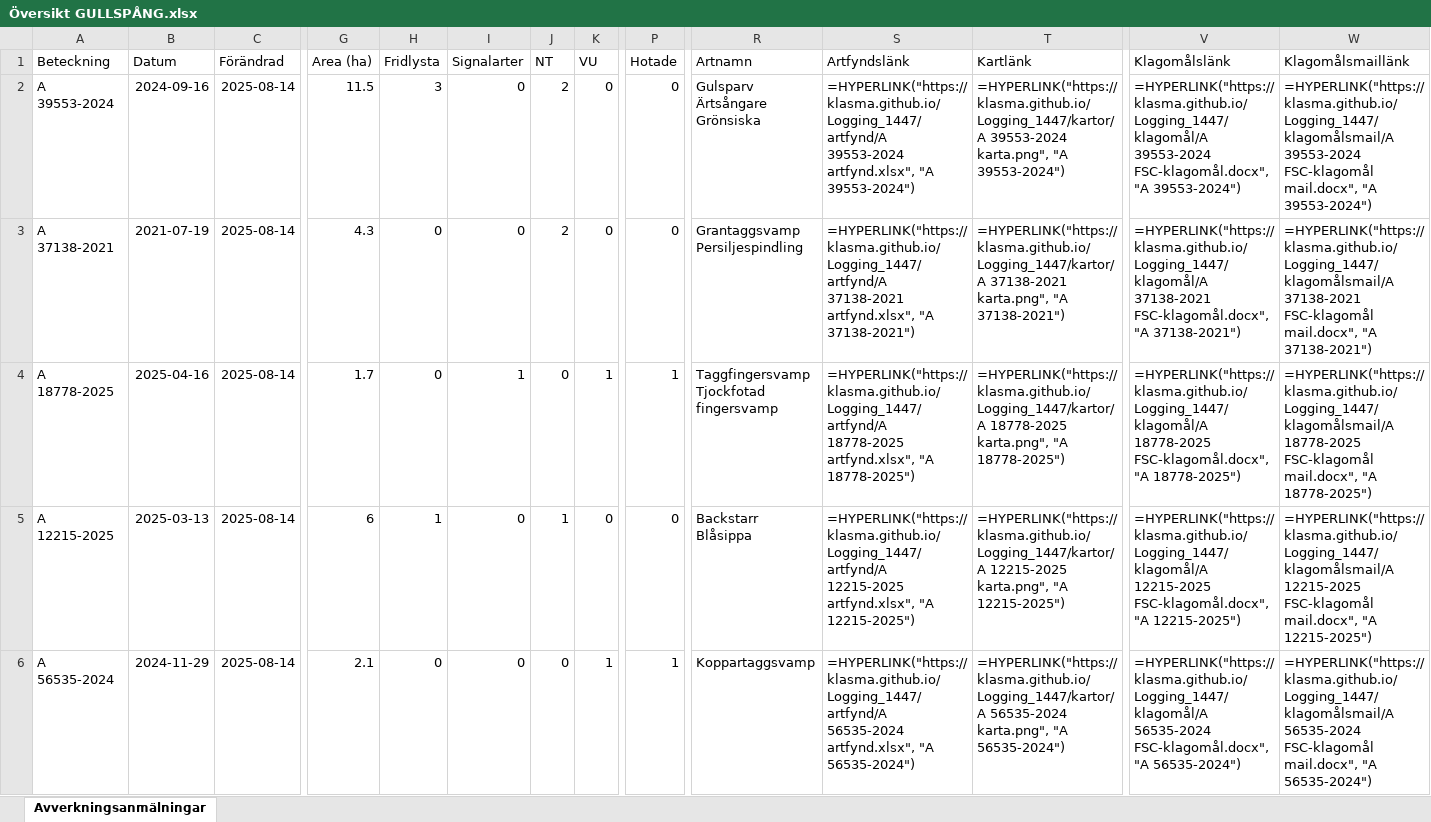
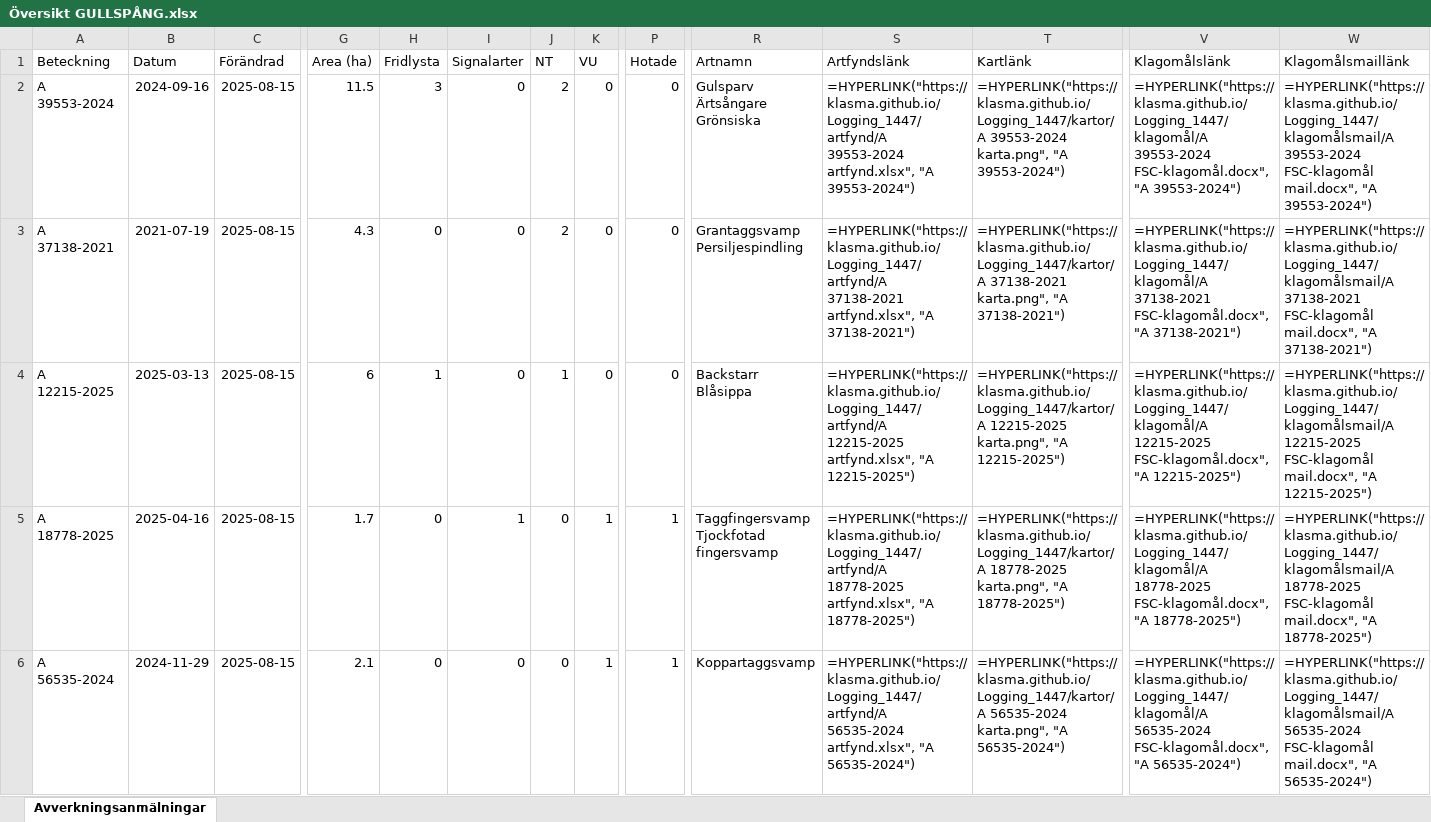
Before and after one commit to klasma/Logging_1447, an Excel workbook: Översikt GULLSPÅNG.xlsx, sheet Avverkningsanmälningar, drawn as a sheet; only a part is shown, gaps mark what is left out; values as stored, in another font and other column widths than the file's, no borders; formulas without a stored value are shown as written; ↵ is a line break in a cell; the diff covers the shown part only; the diff names each change by its address in the sheet, - before the commit and + after, or states it on an @@ line.

```diff
--- a/Översikt GULLSPÅNG.xlsx (sheet Avverkningsanmälningar)
+++ b/Översikt GULLSPÅNG.xlsx (sheet Avverkningsanmälningar)
-C2:C6 (Förändrad): 2025-08-14
+C2:C6 (Förändrad): 2025-08-15
-A4 (Beteckning): A 18778-2025
+A4 (Beteckning): A 12215-2025
-B4 (Datum): 2025-04-16
+B4 (Datum): 2025-03-13
-G4 (Area (ha)): 1.7
+G4 (Area (ha)): 6
-H4 (Fridlysta): 0
+H4 (Fridlysta): 1
-I4 (Signalarter): 1
+I4 (Signalarter): 0
-J4 (NT): 0
+J4 (NT): 1
-K4 (VU): 1
+K4 (VU): 0
-P4 (Hotade): 1
+P4 (Hotade): 0
-R4 (Artnamn): Taggfingersvamp ↵ Tjockfotad fingersvamp
+R4 (Artnamn): Backstarr ↵ Blåsippa
-S4 (Artfyndslänk): =HYPERLINK("https://klasma.github.io/Logging_1447/artfynd/A 18778-2025 artfynd.xlsx", "A 18778-2025")
+S4 (Artfyndslänk): =HYPERLINK("https://klasma.github.io/Logging_1447/artfynd/A 12215-2025 artfynd.xlsx", "A 12215-2025")
-T4 (Kartlänk): =HYPERLINK("https://klasma.github.io/Logging_1447/kartor/A 18778-2025 karta.png", "A 18778-2025")
+T4 (Kartlänk): =HYPERLINK("https://klasma.github.io/Logging_1447/kartor/A 12215-2025 karta.png", "A 12215-2025")
-V4 (Klagomålslänk): =HYPERLINK("https://klasma.github.io/Logging_1447/klagomål/A 18778-2025 FSC-klagomål.docx", "A 18778-2025")
+V4 (Klagomålslänk): =HYPERLINK("https://klasma.github.io/Logging_1447/klagomål/A 12215-2025 FSC-klagomål.docx", "A 12215-2025")
-W4 (Klagomålsmaillänk): =HYPERLINK("https://klasma.github.io/Logging_1447/klagomålsmail/A 18778-2025 FSC-klagomål mail.docx", "A 18778-2025")
+W4 (Klagomålsmaillänk): =HYPERLINK("https://klasma.github.io/Logging_1447/klagomålsmail/A 12215-2025 FSC-klagomål mail.docx", "A 12215-2025")
-A5 (Beteckning): A 12215-2025
+A5 (Beteckning): A 18778-2025
-B5 (Datum): 2025-03-13
+B5 (Datum): 2025-04-16
-G5 (Area (ha)): 6
+G5 (Area (ha)): 1.7
-H5 (Fridlysta): 1
+H5 (Fridlysta): 0
-I5 (Signalarter): 0
+I5 (Signalarter): 1
-J5 (NT): 1
+J5 (NT): 0
-K5 (VU): 0
+K5 (VU): 1
-P5 (Hotade): 0
+P5 (Hotade): 1
-R5 (Artnamn): Backstarr ↵ Blåsippa
+R5 (Artnamn): Taggfingersvamp ↵ Tjockfotad fingersvamp
-S5 (Artfyndslänk): =HYPERLINK("https://klasma.github.io/Logging_1447/artfynd/A 12215-2025 artfynd.xlsx", "A 12215-2025")
+S5 (Artfyndslänk): =HYPERLINK("https://klasma.github.io/Logging_1447/artfynd/A 18778-2025 artfynd.xlsx", "A 18778-2025")
-T5 (Kartlänk): =HYPERLINK("https://klasma.github.io/Logging_1447/kartor/A 12215-2025 karta.png", "A 12215-2025")
+T5 (Kartlänk): =HYPERLINK("https://klasma.github.io/Logging_1447/kartor/A 18778-2025 karta.png", "A 18778-2025")
-V5 (Klagomålslänk): =HYPERLINK("https://klasma.github.io/Logging_1447/klagomål/A 12215-2025 FSC-klagomål.docx", "A 12215-2025")
+V5 (Klagomålslänk): =HYPERLINK("https://klasma.github.io/Logging_1447/klagomål/A 18778-2025 FSC-klagomål.docx", "A 18778-2025")
-W5 (Klagomålsmaillänk): =HYPERLINK("https://klasma.github.io/Logging_1447/klagomålsmail/A 12215-2025 FSC-klagomål mail.docx", "A 12215-2025")
+W5 (Klagomålsmaillänk): =HYPERLINK("https://klasma.github.io/Logging_1447/klagomålsmail/A 18778-2025 FSC-klagomål mail.docx", "A 18778-2025")
```
Also changed, not shown: 1057 edited cells elsewhere in this sheet, artfynd/A 12215-2025 artfynd.xlsx, artfynd/A 12709-2025 artfynd.xlsx, 40 other files.
